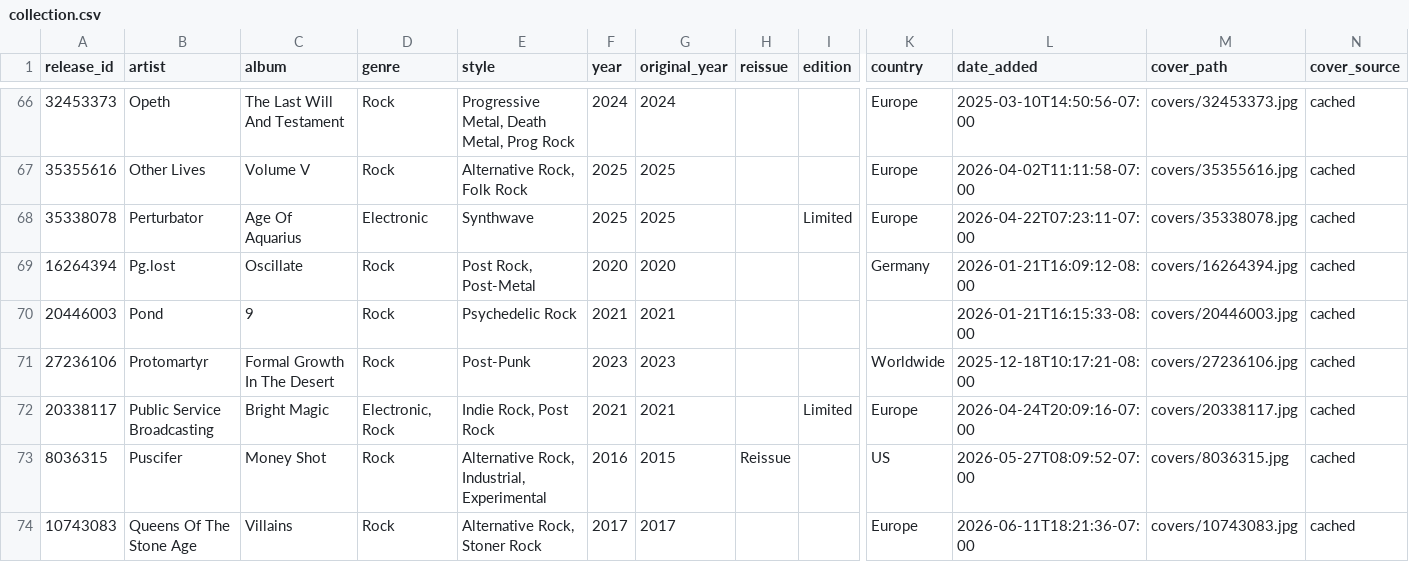
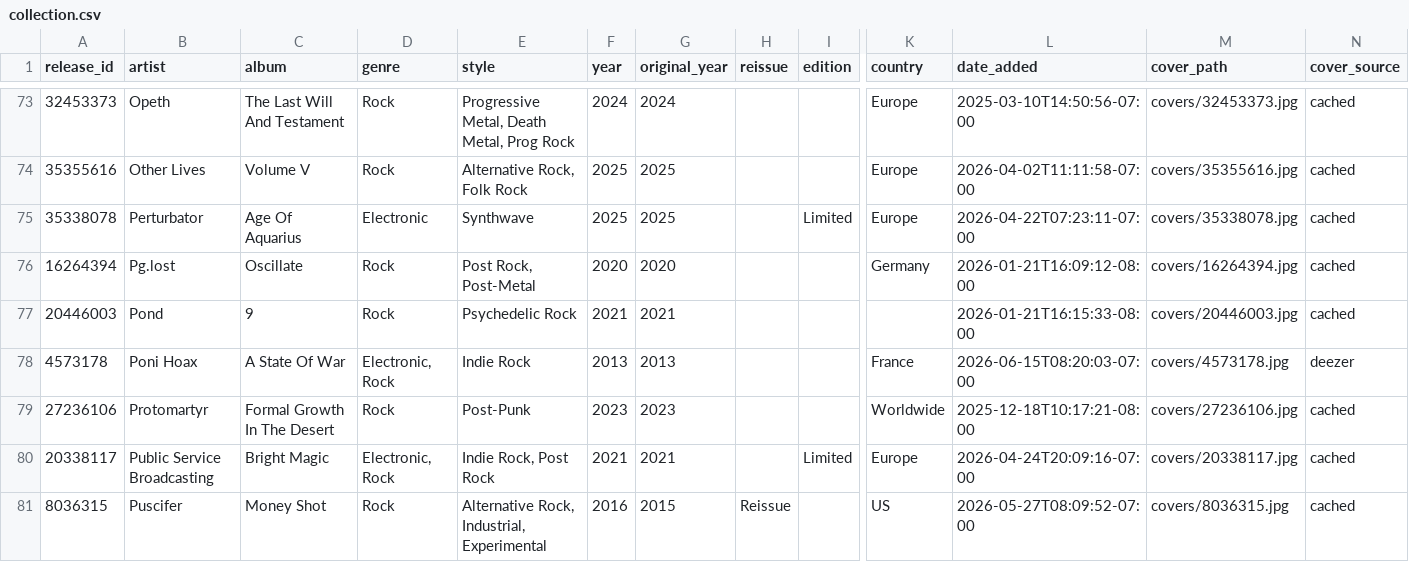
Before and after one commit to optmstic/vinyldb, a CSV file: collection.csv, drawn as a sheet; only a part is shown, gaps mark what is left out; the shorter side is filled out with more unchanged rows; rows hold the shown columns only; the diff covers the shown part only; the diff names each change by its address in the sheet, - before the commit and + after, or states it on an @@ line.

Commit message:
auto: refresh collection 2026-06-15

```diff
--- a/collection.csv
+++ b/collection.csv
+row 78: 4573178 | Poni Hoax | A State Of War | Electronic, Rock | Indie Rock | 2013 | 2013 |  |  | France | 2026-06-15T08:20:03-07:00 | covers/4573178.jpg | deezer
```
Also changed, not shown: 11 added rows elsewhere in this file, 27 other files.
